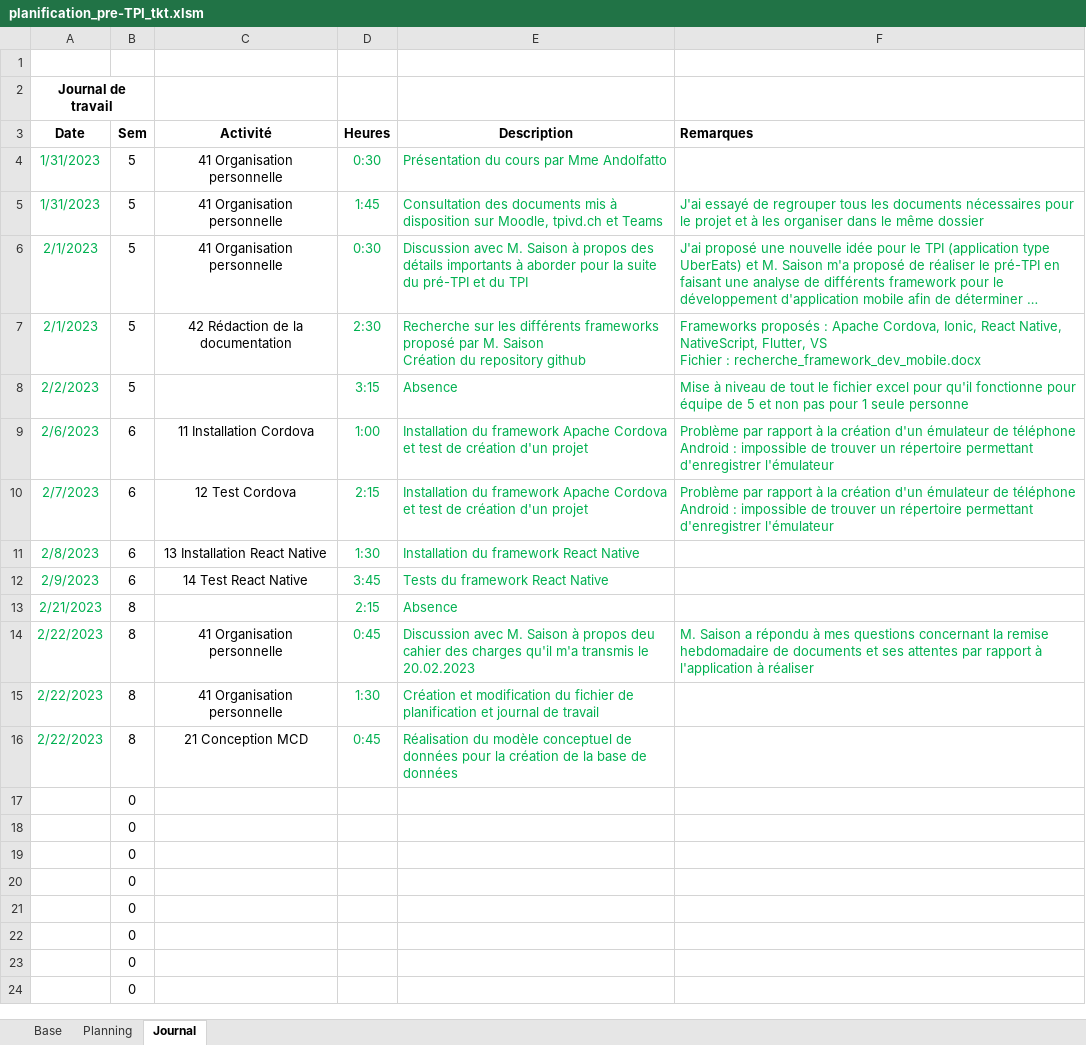
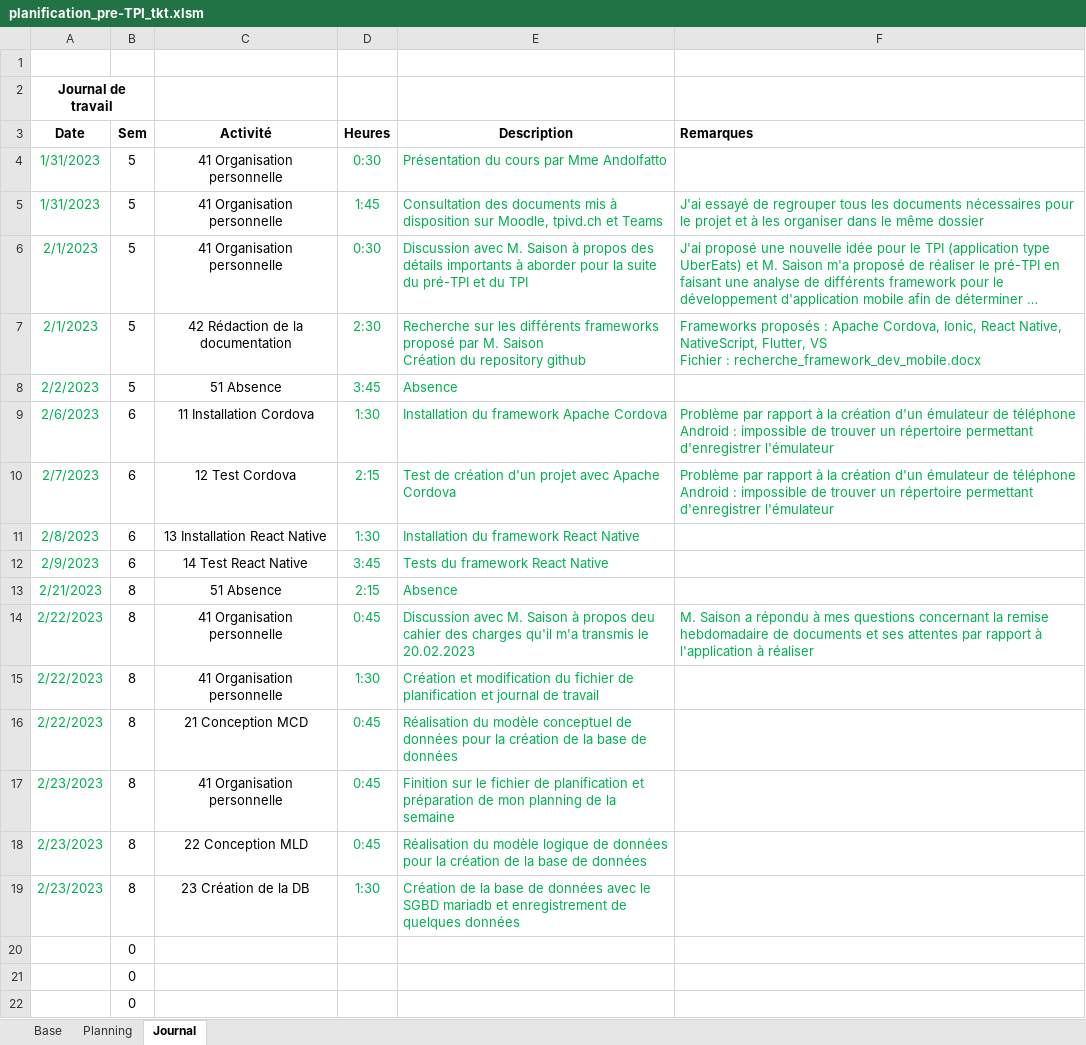
Before and after one commit to ThierryKoetschet/Pre-TPI_tkt, an Excel workbook: planification_pre-TPI_tkt.xlsm, sheet Journal, drawn as a sheet; only a part is shown; the shorter side is filled out with more unchanged rows; long unchanged cells end in …; values as stored, in another font and other column widths than the file's, no borders; removed rows and columns are numbered as before the commit, all else as after; the diff names each change by its address in the sheet, - before the commit and + after, or states it on an @@ line.

Commit message:
Create MCD, MLD & DB + Update planning

```diff
--- a/planification_pre-TPI_tkt.xlsm (sheet Journal)
+++ b/planification_pre-TPI_tkt.xlsm (sheet Journal)
-C8 (Activité): (empty)
+C8 (Activité): 51 Absence
-D8 (Heures): 3:15
+D8 (Heures): 3:45
-F8 (Remarques): Mise à niveau de tout le fichier excel pour qu'il fonctionne pour équipe de 5 et non pas pour 1 seule personne
+F8 (Remarques): (empty)
-D9 (Heures): 1:00
+D9 (Heures): 1:30
-E9 (Description): …Apache Cordova et test de création d'un projet
+E9 (Description): …Apache Cordova
-E10 (Description): Installation du framework Apache Cordova et test de création d'un projet
+E10 (Description): Test de création d'un projet avec Apache Cordova
-C13 (Activité): (empty)
+C13 (Activité): 51 Absence
-row 17:  | 0
-row 18:  | 0
-row 19:  | 0
+row 17: 2/23/2023 | 8 | 41 Organisation personnelle | 0:45 | Finition sur le fichier de planification et préparation de mon planning de la semaine
+row 18: 2/23/2023 | 8 | 22 Conception MLD | 0:45 | Réalisation du modèle logique de données pour la création de la base de données
+row 19: 2/23/2023 | 8 | 23 Création de la DB | 1:30 | Création de la base de données avec le SGBD mariadb et enregistrement de quelques données
```
Also changed, not shown: sheet Planning, sheet Base, formulas that keep their value, 6 other files.
